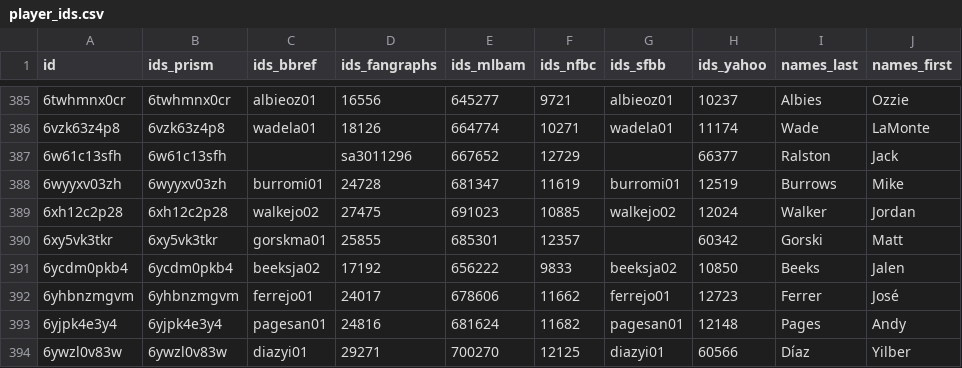
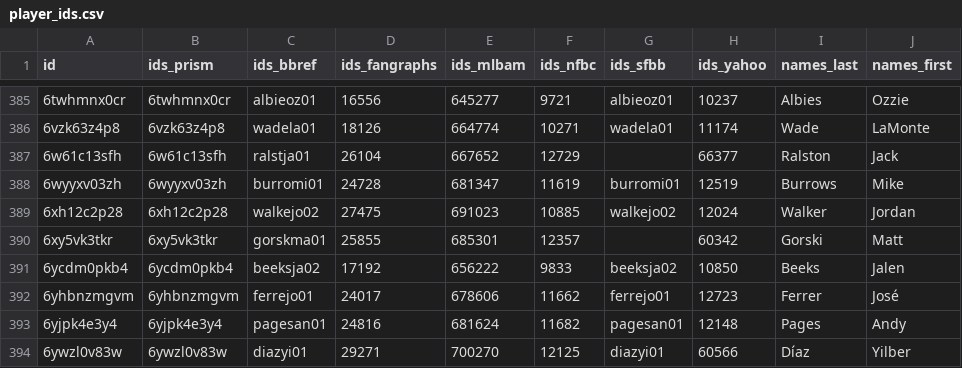
Before and after one commit to StatsVine/prism-registry, a CSV file: exports/mlb/player_ids/player_ids.csv, drawn as a sheet; only a part is shown, gaps mark what is left out; the diff names each change by its address in the sheet, - before the commit and + after, or states it on an @@ line.

```diff
--- a/exports/mlb/player_ids/player_ids.csv
+++ b/exports/mlb/player_ids/player_ids.csv
-C387 (ids_bbref): (empty)
+C387 (ids_bbref): ralstja01
-D387 (ids_fangraphs): sa3011296
+D387 (ids_fangraphs): 26104
```
Also changed, not shown: exports/mlb/players_mlb_profile/players_mlb_profile.csv, exports/mlb/players_mlb_roster/players_mlb_roster.csv, 42 other files.
